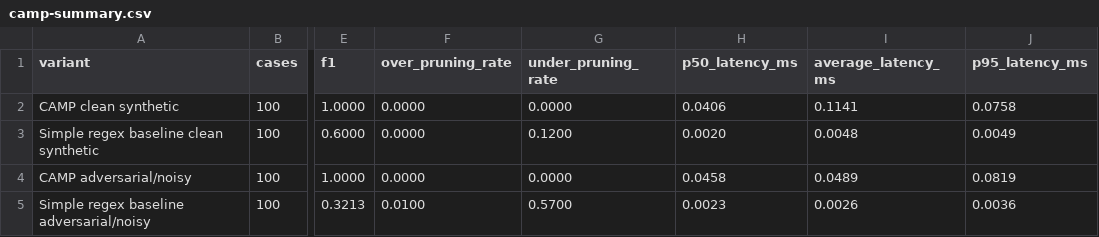
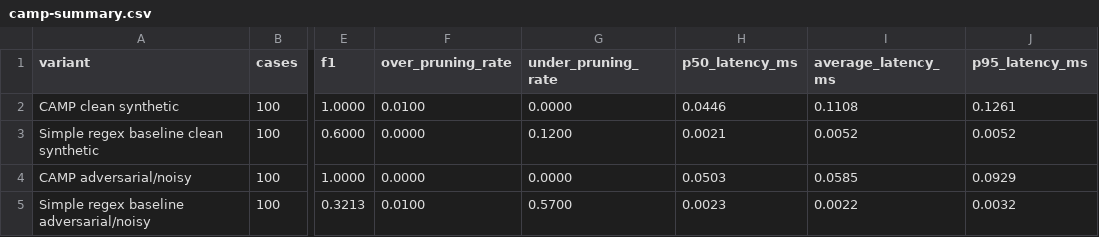
Before and after one commit to PranavSinghRawat/Sovereign-Intelligence, a CSV file: evaluation-results/camp-summary.csv, drawn as a sheet; only a part is shown, gaps mark what is left out; the diff names each change by its address in the sheet, - before the commit and + after, or states it on an @@ line.

Commit message:
Refactor CAMP middleware to separate direct and quasi-identifiers and expand academic manuscript

```diff
--- a/evaluation-results/camp-summary.csv
+++ b/evaluation-results/camp-summary.csv
-F2 (over_pruning_rate): 0.0000
+F2 (over_pruning_rate): 0.0100
-H2 (p50_latency_ms): 0.0406
+H2 (p50_latency_ms): 0.0446
-I2 (average_latency_ms): 0.1141
+I2 (average_latency_ms): 0.1108
-J2 (p95_latency_ms): 0.0758
+J2 (p95_latency_ms): 0.1261
-H3 (p50_latency_ms): 0.0020
+H3 (p50_latency_ms): 0.0021
-I3 (average_latency_ms): 0.0048
+I3 (average_latency_ms): 0.0052
-J3 (p95_latency_ms): 0.0049
+J3 (p95_latency_ms): 0.0052
-H4 (p50_latency_ms): 0.0458
+H4 (p50_latency_ms): 0.0503
-I4 (average_latency_ms): 0.0489
+I4 (average_latency_ms): 0.0585
-J4 (p95_latency_ms): 0.0819
+J4 (p95_latency_ms): 0.0929
-I5 (average_latency_ms): 0.0026
+I5 (average_latency_ms): 0.0022
-J5 (p95_latency_ms): 0.0036
+J5 (p95_latency_ms): 0.0032
```
Also changed, not shown: 4 other files.
